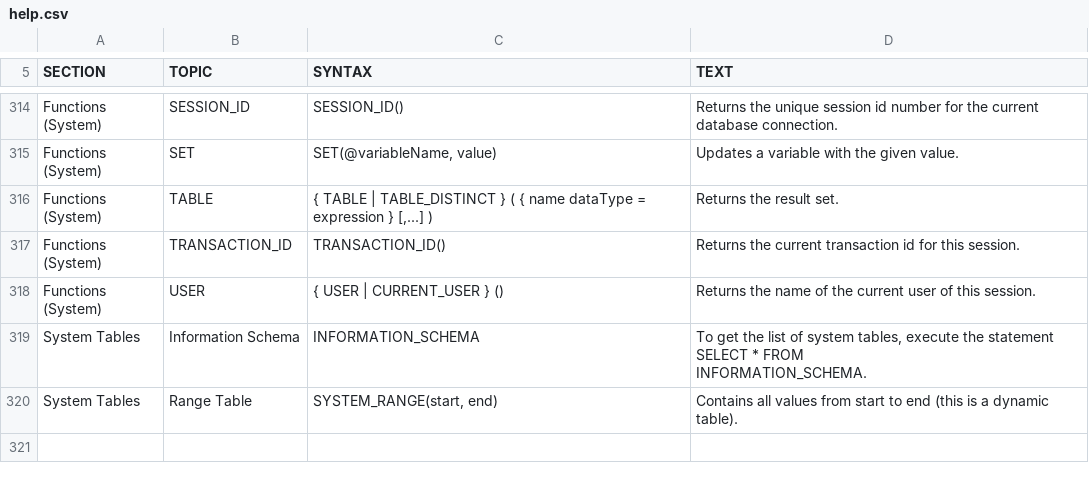
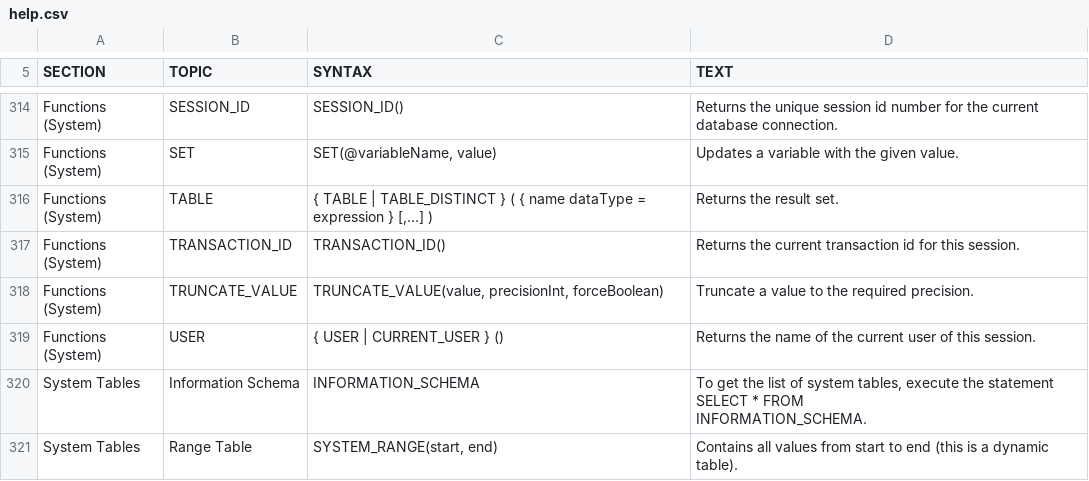
Before and after one commit to yudis/h2database, a CSV file: src/main/org/h2/res/help.csv, drawn as a sheet; only a part is shown, gaps mark what is left out; the diff names each change by its address in the sheet, - before the commit and + after, or states it on an @@ line.

```diff
--- a/src/main/org/h2/res/help.csv
+++ b/src/main/org/h2/res/help.csv
+row 318: Functions (System) | TRUNCATE_VALUE | TRUNCATE_VALUE(value, precisionInt, forceBoolean) | Truncate a value to the required precision.
```
Also changed, not shown: src/docsrc/help/help.csv, 12 other files.
